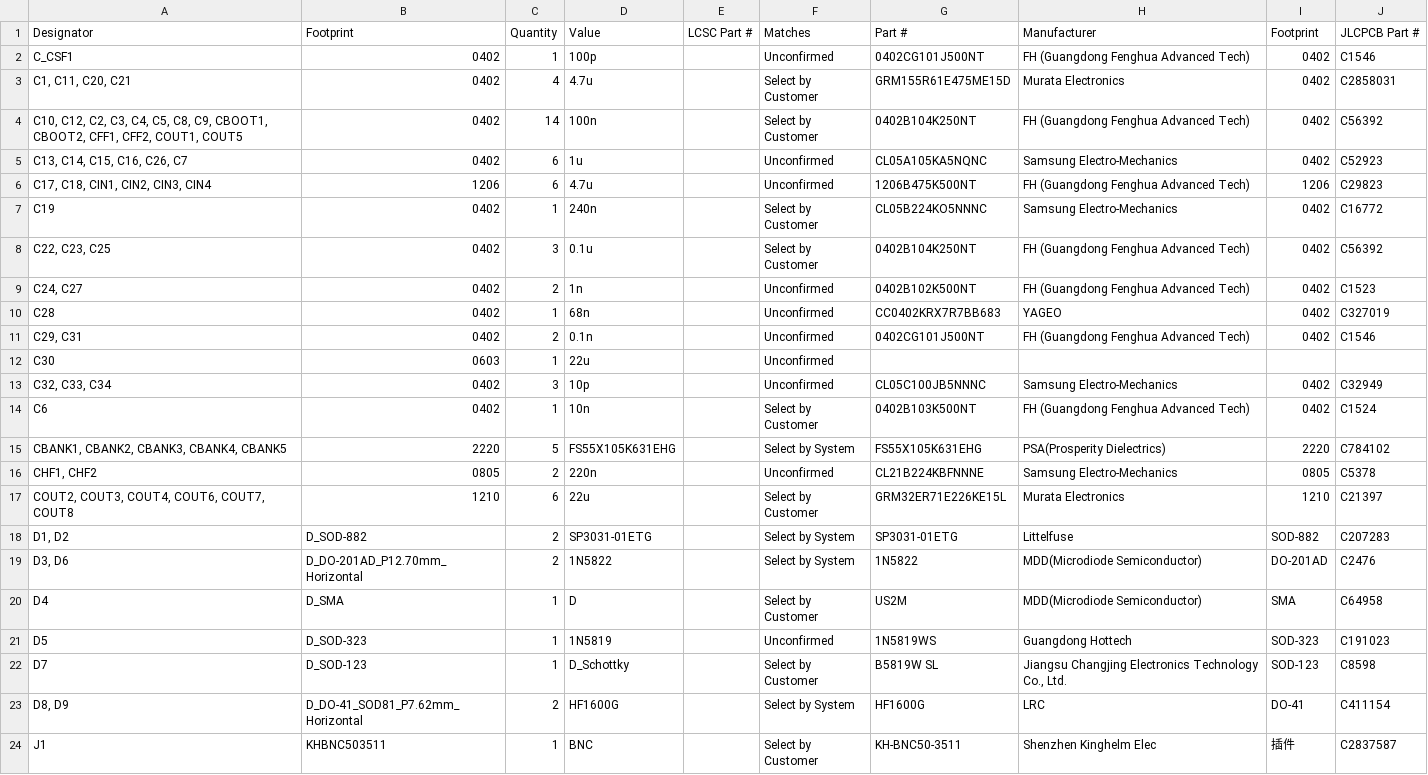
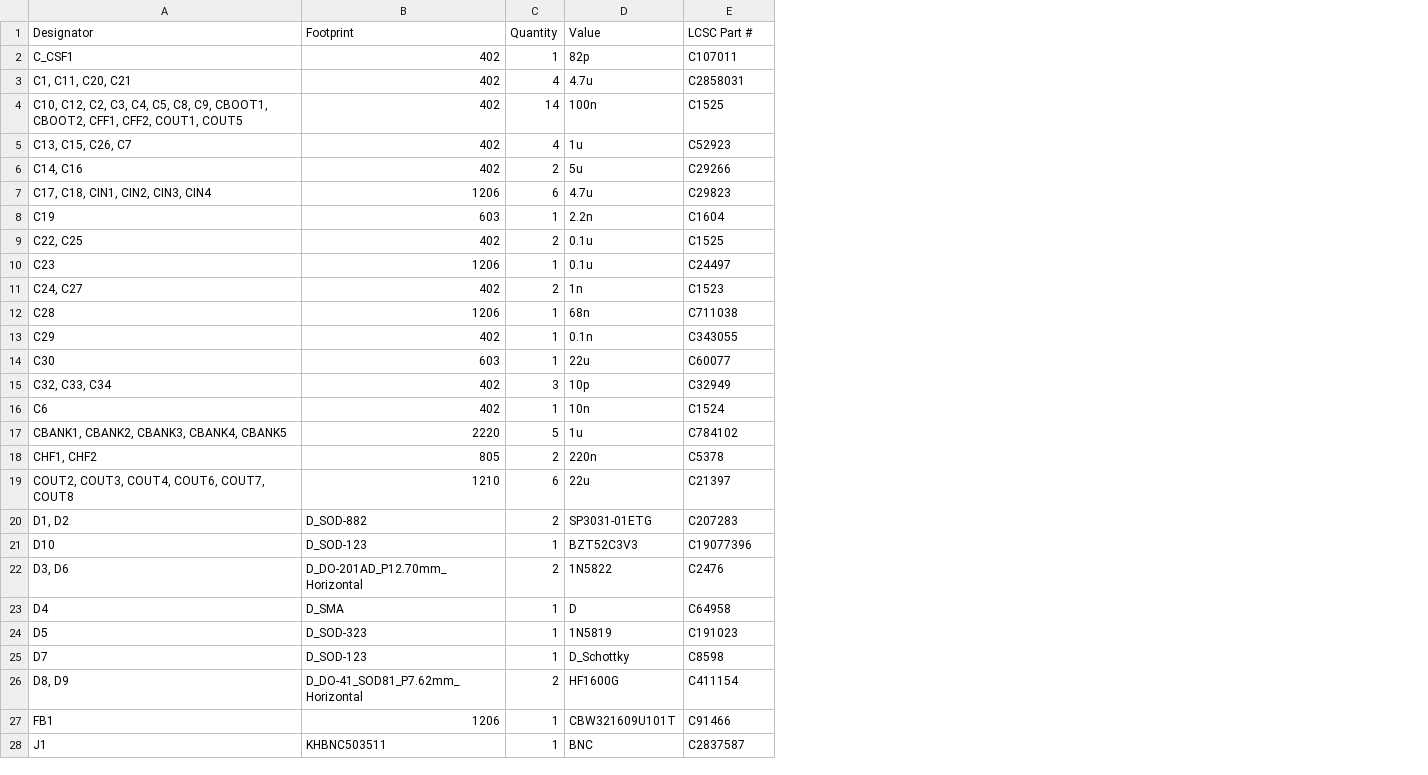
Before and after one commit to resilient-arch-lab/BitCrusher, a CSV file: design/production/bom.csv, drawn as a sheet; only a part is shown; removed rows and columns are numbered as before the commit, all else as after; the diff covers the shown part only; the diff names each change by its address in the sheet, - before the commit and + after, or states it on an @@ line.

Commit message:
Rev 0.2 Production

```diff
--- a/design/production/bom.csv
+++ b/design/production/bom.csv
-column E (LCSC Part #), empty
-column F (Matches), rows 2-4: Unconfirmed | Select by Customer | Select by Customer; rows 6-7: Unconfirmed | Select by Customer; rows 9-10: Unconfirmed | Unconfirmed; rows 12-24: Unconfirmed | Unconfirmed | Select by Customer | Select by System | Unconfirmed | Select by Customer | Select by System | Select by System | Select by Customer | Unconfirmed | Select by Customer | Select by System | Select by Customer
-column G (Part #), rows 2-4: 0402CG101J500NT | GRM155R61E475ME15D | 0402B104K250NT; rows 6-7: 1206B475K500NT | CL05B224KO5NNNC; rows 9-10: 0402B102K500NT | CC0402KRX7R7BB683; rows 13-24: CL05C100JB5NNNC | 0402B103K500NT | FS55X105K631EHG | CL21B224KBFNNNE | GRM32ER71E226KE15L | SP3031-01ETG | 1N5822 | US2M | 1N5819WS | B5819W SL | HF1600G | KH-BNC50-3511
-column H (Manufacturer), rows 2-4: FH (Guangdong Fenghua Advanced Tech) | Murata Electronics | FH (Guangdong Fenghua Advanced Tech); rows 6-7: FH (Guangdong Fenghua Advanced Tech) | Samsung Electro-Mechanics; rows 9-10: FH (Guangdong Fenghua Advanced Tech) | YAGEO; rows 13-24: Samsung Electro-Mechanics | FH (Guangdong Fenghua Advanced Tech) | PSA(Prosperity Dielectrics) | Samsung Electro-Mechanics | Murata Electronics | Littelfuse | MDD(Microdiode Semiconductor) | MDD(Microdiode Semiconductor) | Guangdong Hottech | Jiangsu Changjing Electronics Technology Co., Ltd. | LRC | Shenzhen Kinghelm Elec
-column I (Footprint), rows 2-4: all 0402; rows 6-7: 1206 | 0402; rows 9-10: 0402 | 0402; rows 13-24: 0402 | 0402 | 2220 | 0805 | 1210 | SOD-882 | DO-201AD | SMA | SOD-323 | SOD-123 | DO-41 | 插件
-E1: JLCPCB Part #
+E1: LCSC Part #
-B2:B4 (Footprint): 0402
+B2:B4 (Footprint): 402
-D2 (Value): 100p
+D2 (Value): 82p
-E2 (LCSC Part #): C1546
+E2 (LCSC Part #): C107011
-E4 (LCSC Part #): C56392
+E4 (LCSC Part #): C1525
-row 5: C13, C14, C15, C16, C26, C7 | 0402 | 6 | 1u |  | Unconfirmed | CL05A105KA5NQNC | Samsung Electro-Mechanics | 0402 | C52923
+row 5: C13, C15, C26, C7 | 402 | 4 | 1u | C52923
+row 6: C14, C16 | 402 | 2 | 5u | C29266
-B8 (Footprint): 0402
+B8 (Footprint): 603
-D8 (Value): 240n
+D8 (Value): 2.2n
-E8 (LCSC Part #): C16772
+E8 (LCSC Part #): C1604
-row 8: C22, C23, C25 | 0402 | 3 | 0.1u |  | Select by Customer | 0402B104K250NT | FH (Guangdong Fenghua Advanced Tech) | 0402 | C56392
+row 9: C22, C25 | 402 | 2 | 0.1u | C1525
+row 10: C23 | 1206 | 1 | 0.1u | C24497
-B11 (Footprint): 0402
+B11 (Footprint): 402
-B12 (Footprint): 0402
+B12 (Footprint): 1206
-E12 (LCSC Part #): C327019
+E12 (LCSC Part #): C711038
-row 11: C29, C31 | 0402 | 2 | 0.1n |  | Unconfirmed | 0402CG101J500NT | FH (Guangdong Fenghua Advanced Tech) | 0402 | C1546
+row 13: C29 | 402 | 1 | 0.1n | C343055
-B14 (Footprint): 0603
+B14 (Footprint): 603
-E14 (LCSC Part #): (empty)
+E14 (LCSC Part #): C60077
-B15:B16 (Footprint): 0402
+B15:B16 (Footprint): 402
-D17 (Value): FS55X105K631EHG
+D17 (Value): 1u
-B18 (Footprint): 0805
+B18 (Footprint): 805
+row 21: D10 | D_SOD-123 | 1 | BZT52C3V3 | C19077396
+row 27: FB1 | 1206 | 1 | CBW321609U101T | C91466
```
Also changed, not shown: 2 added rows, 1 removed row and 26 edited cells elsewhere in this file, design/production/designators.csv, design/production/positions.csv, 10 other files.
